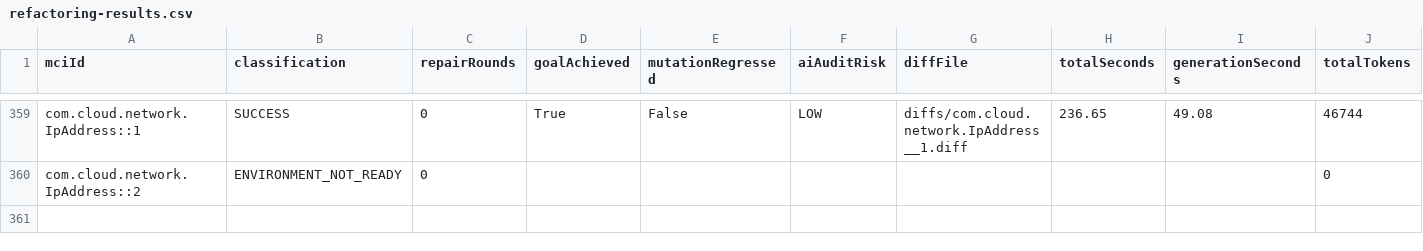
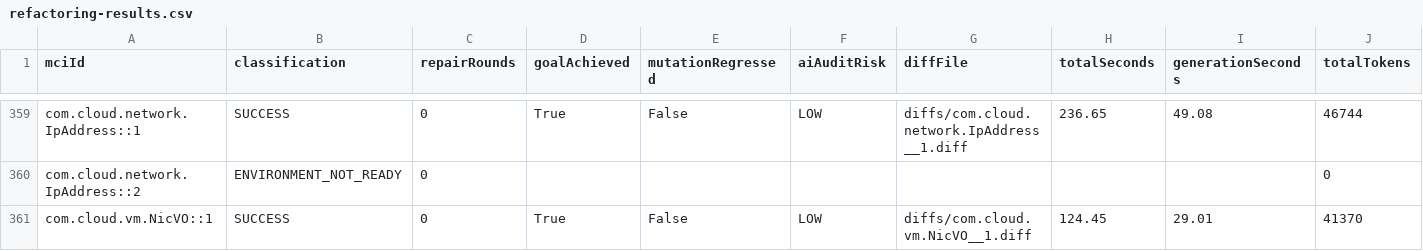
Before and after one commit to gzhao9/CloneDeMocker-v2, a CSV file: data/cloudstack/refactoring/CloneDeMocker+Terra-5.6/refactoring-results.csv, drawn as a sheet; only a part is shown, gaps mark what is left out; rows hold the shown columns only; the diff names each change by its address in the sheet, - before the commit and + after, or states it on an @@ line.

```diff
--- a/data/cloudstack/refactoring/CloneDeMocker+Terra-5.6/refactoring-results.csv
+++ b/data/cloudstack/refactoring/CloneDeMocker+Terra-5.6/refactoring-results.csv
+row 361: com.cloud.vm.NicVO::1 | SUCCESS | 0 | True | False | LOW | diffs/com.cloud.vm.NicVO__1.diff | 124.45 | 29.01 | 41370
```
Also changed, not shown: 1 other file.
